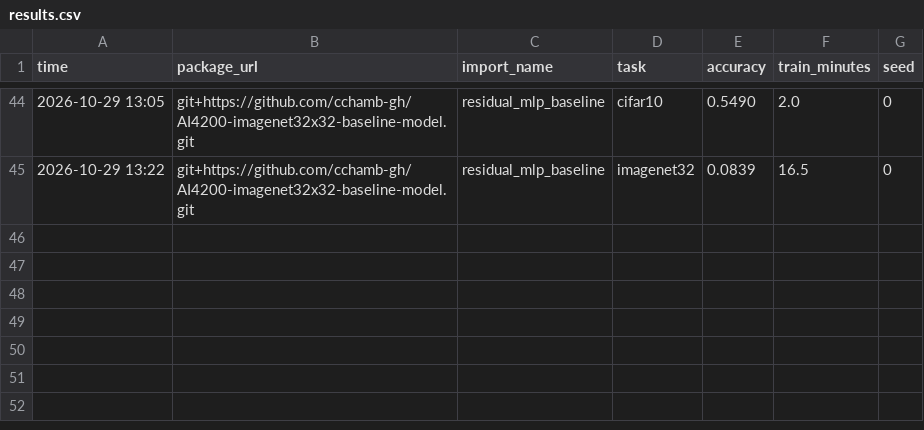
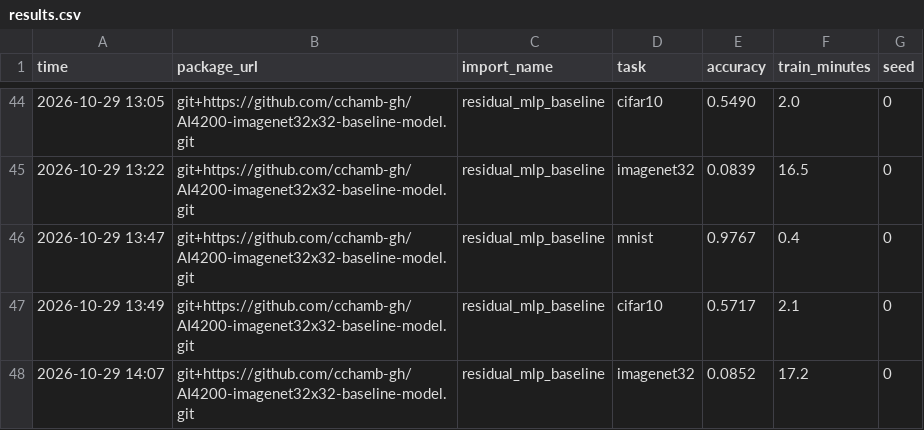
Before and after one commit to cchamb-gh/AI4200-imagenet32x32-baseline-model, a CSV file: results.csv, drawn as a sheet; only a part is shown, gaps mark what is left out.

Commit message:
change 18 results

```diff
--- a/results.csv
+++ b/results.csv
@@ -45 +45,4 @@ time,package_url,import_name,task,accuracy,train_minutes,seed
 2026-10-29 13:22,git+https://github.com/cchamb-gh/AI4200-imagenet32x32-baseline-model.git,residual_mlp_baseline,imagenet32,0.0839,16.5,0
+2026-10-29 13:47,git+https://github.com/cchamb-gh/AI4200-imagenet32x32-baseline-model.git,residual_mlp_baseline,mnist,0.9767,0.4,0
+2026-10-29 13:49,git+https://github.com/cchamb-gh/AI4200-imagenet32x32-baseline-model.git,residual_mlp_baseline,cifar10,0.5717,2.1,0
+2026-10-29 14:07,git+https://github.com/cchamb-gh/AI4200-imagenet32x32-baseline-model.git,residual_mlp_baseline,imagenet32,0.0852,17.2,0
```
Also changed, not shown: 1 other file.
